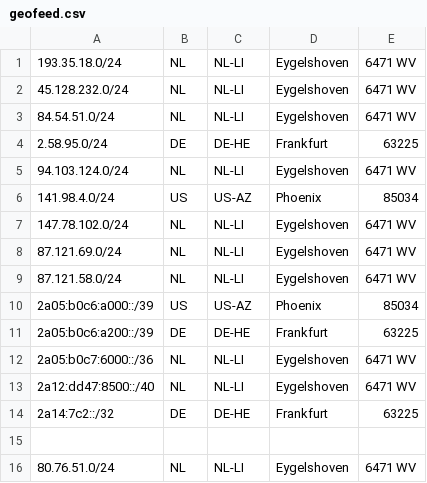
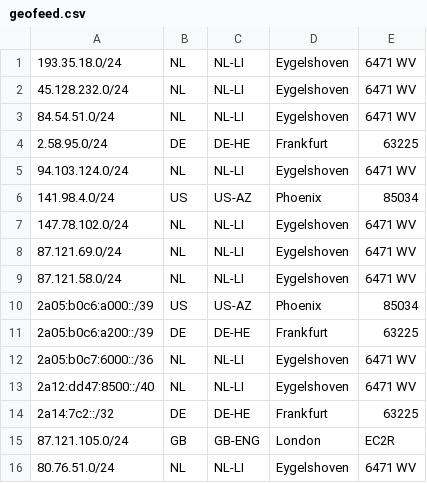
Before and after one commit to pfcloud-io/geofeed, a CSV file: geofeed.csv, drawn as a sheet; the diff names each change by its address in the sheet, - before the commit and + after, or states it on an @@ line.

Commit message:
Update geofeed.csv

```diff
--- a/geofeed.csv
+++ b/geofeed.csv
-row 15: (empty)
+row 15: 87.121.105.0/24 | GB | GB-ENG | London | EC2R
```
